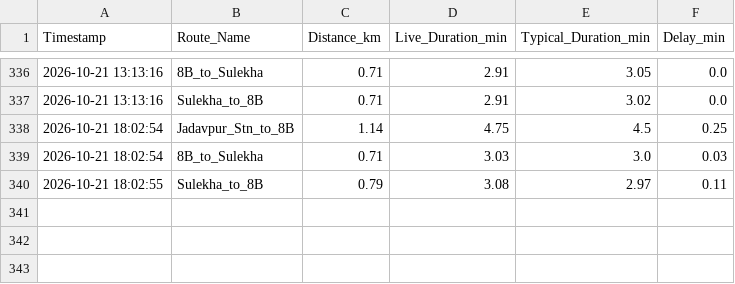
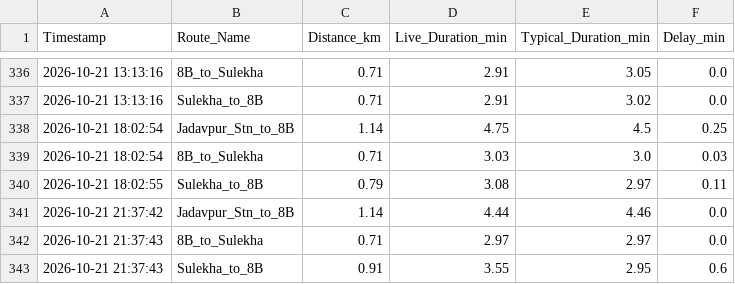
Before and after one commit to sparshasgyt-oss/jadavpur-traffic-tracker, a CSV file: jadavpur_traffic_log.csv, drawn as a sheet; only a part is shown, gaps mark what is left out.

Commit message:
log Wed Oct 21 21:37:43 UTC 2026

```diff
--- a/jadavpur_traffic_log.csv
+++ b/jadavpur_traffic_log.csv
@@ -340 +340,4 @@ Timestamp,Route_Name,Distance_km,Live_Duration_min,Typical_Duration_min,Delay_mi
 2026-10-21 18:02:55,Sulekha_to_8B,0.79,3.08,2.97,0.11
+2026-10-21 21:37:42,Jadavpur_Stn_to_8B,1.14,4.44,4.46,0.0
+2026-10-21 21:37:43,8B_to_Sulekha,0.71,2.97,2.97,0.0
+2026-10-21 21:37:43,Sulekha_to_8B,0.91,3.55,2.95,0.6
```
